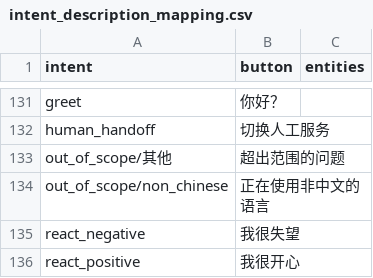
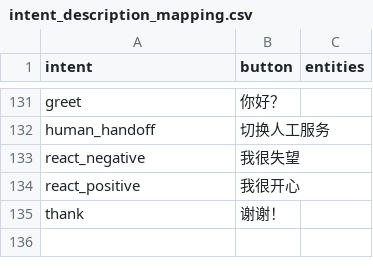
Before and after one commit to where-north/qa_bot, a CSV file: actions/intent_description_mapping.csv, drawn as a sheet; only a part is shown, gaps mark what is left out; the shorter side is filled out with more unchanged rows; the diff names each change by its address in the sheet, - before the commit and + after, or states it on an @@ line.

Commit message:
1）删除out of scope意图，所有oss问题由nlu_fallback处理。

```diff
--- a/actions/intent_description_mapping.csv
+++ b/actions/intent_description_mapping.csv
-row 133: out_of_scope/其他 | 超出范围的问题
-row 134: out_of_scope/non_chinese | 正在使用非中文的语言
```
Also changed, not shown: 8 other files.
